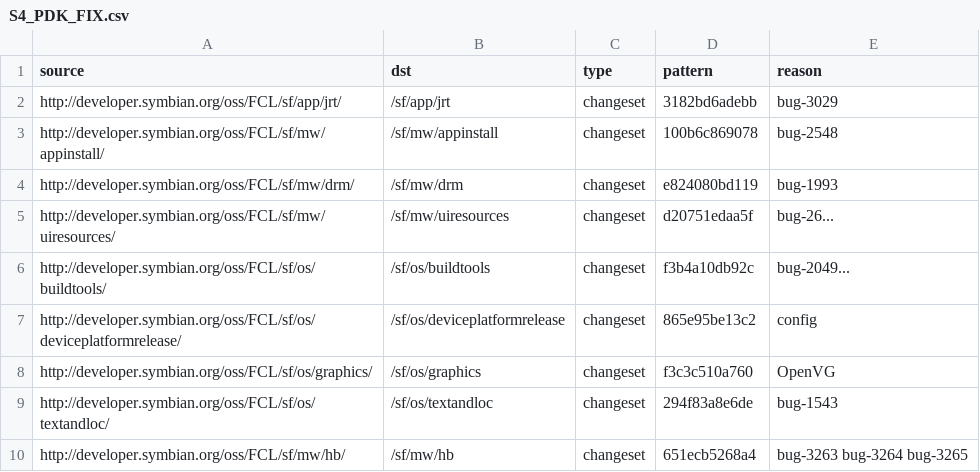
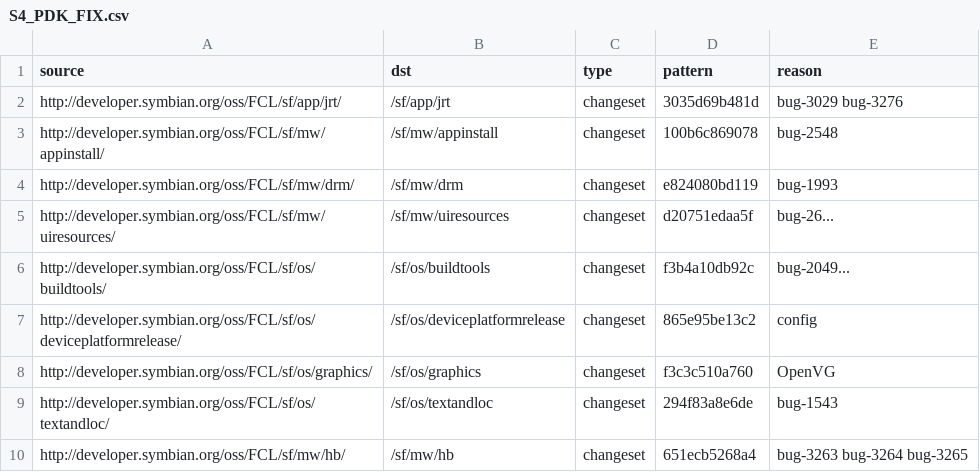
Before and after one commit to SymbianSource/oss.FCL.sftools.fbf.buildmanifest, a CSV file: S4_PDK_FIX.csv, drawn as a sheet.

Commit message:
Update sf/app/jrt changelist to fix bug 3276

```diff
--- a/S4_PDK_FIX.csv
+++ b/S4_PDK_FIX.csv
@@ -1,3 +1,3 @@
 source,dst,type,pattern,reason
-http://developer.symbian.org/oss/FCL/sf/app/jrt/,/sf/app/jrt,changeset,3182bd6adebb,bug-3029
+http://developer.symbian.org/oss/FCL/sf/app/jrt/,/sf/app/jrt,changeset,3035d69b481d,bug-3029 bug-3276
 http://developer.symbian.org/oss/FCL/sf/mw/appinstall/,/sf/mw/appinstall,changeset,100b6c869078,bug-2548
```
